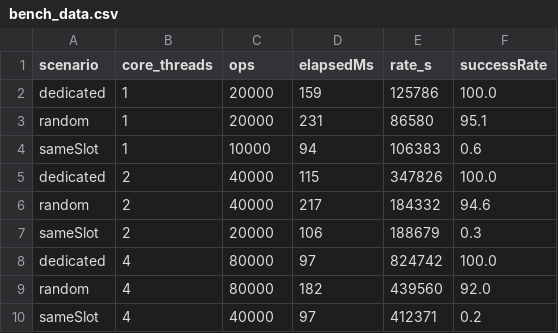
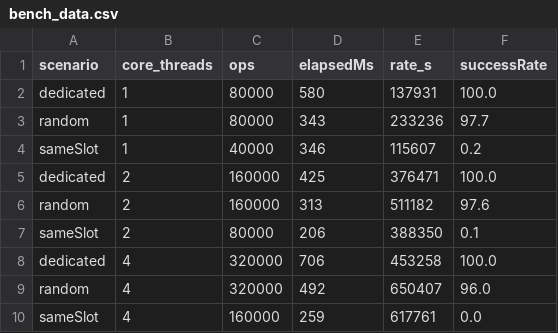
Before and after one commit to water2004/TheExchange, a CSV file: bench_data.csv, drawn as a sheet; only a part is shown; the diff covers the shown part only.

```diff
--- a/bench_data.csv
+++ b/bench_data.csv
@@ -1,10 +1,10 @@
 scenario,core_threads,ops,elapsedMs,rate_s,successRate
-dedicated,1,20000,159,125786,100.0
-random,1,20000,231,86580,95.1
-sameSlot,1,10000,94,106383,0.6
-dedicated,2,40000,115,347826,100.0
-random,2,40000,217,184332,94.6
-sameSlot,2,20000,106,188679,0.3
-dedicated,4,80000,97,824742,100.0
-random,4,80000,182,439560,92.0
-sameSlot,4,40000,97,412371,0.2
+dedicated,1,80000,580,137931,100.0
+random,1,80000,343,233236,97.7
+sameSlot,1,40000,346,115607,0.2
+dedicated,2,160000,425,376471,100.0
+random,2,160000,313,511182,97.6
+sameSlot,2,80000,206,388350,0.1
+dedicated,4,320000,706,453258,100.0
+random,4,320000,492,650407,96.0
+sameSlot,4,160000,259,617761,0.0
```
Also changed, not shown: 22 edited cells elsewhere in this file, 3 other files.
